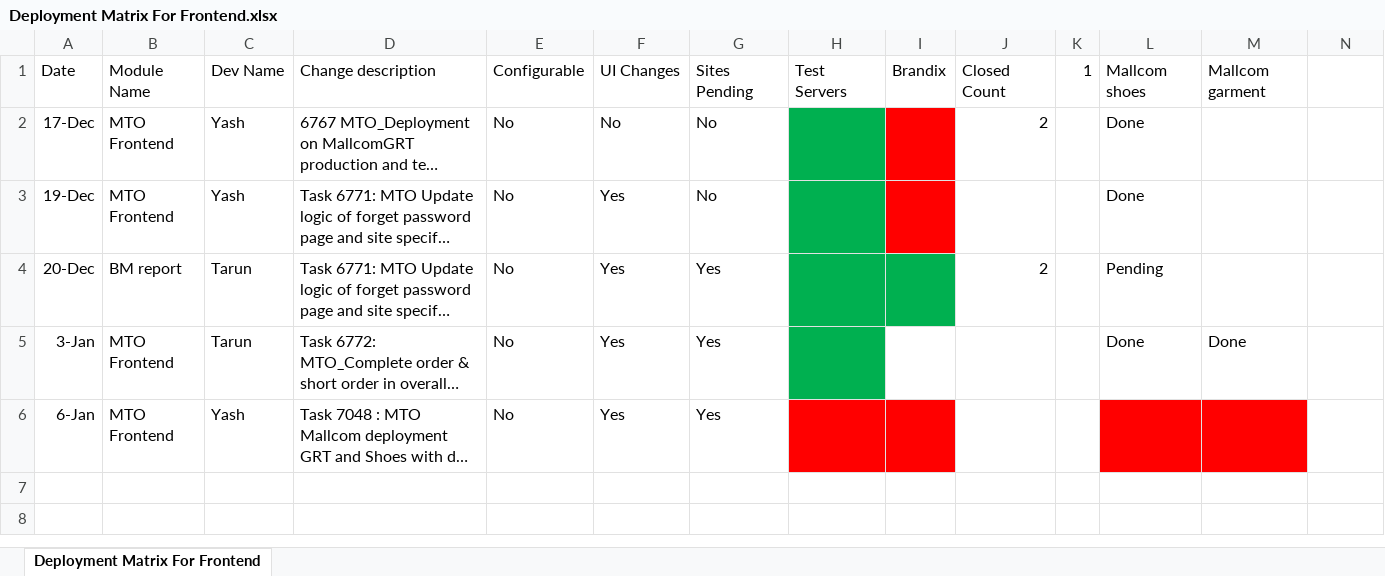
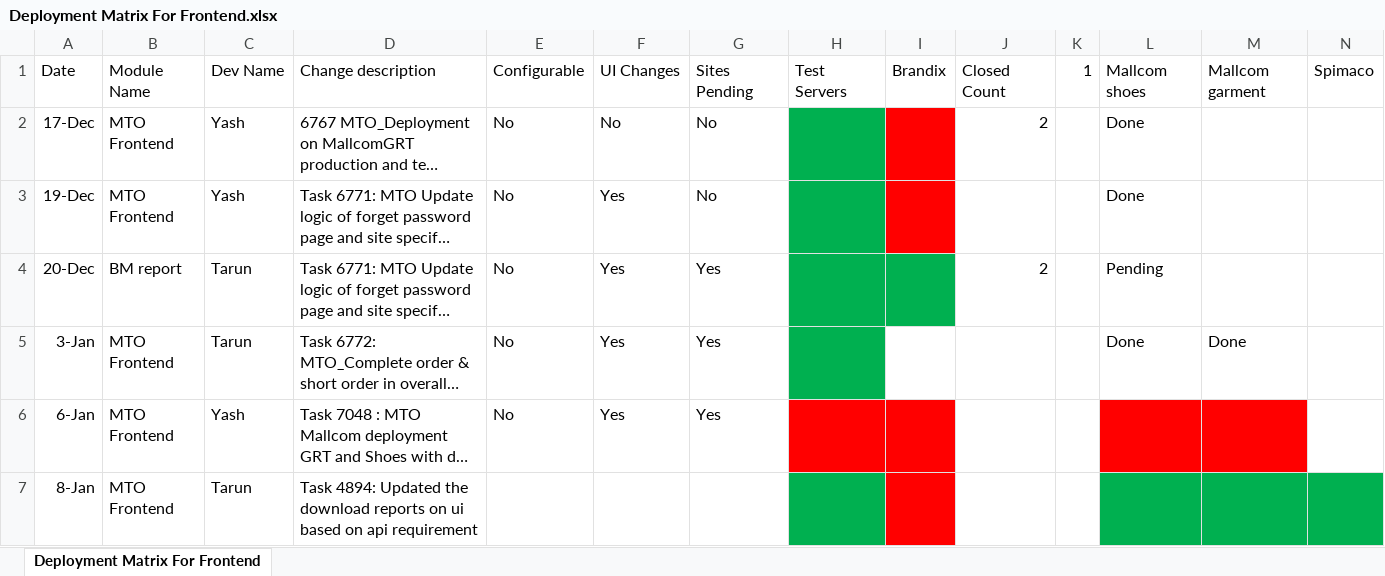
Before and after one commit to harsh-amrute/f, an Excel workbook: deployment matrix/Deployment Matrix For Frontend.xlsx, sheet Deployment Matrix For Frontend, drawn as a sheet; long unchanged cells end in …; values as stored, in another font and other column widths than the file's, no borders; the diff names each change by its address in the sheet, - before the commit and + after, or states it on an @@ line.

Commit message:
updated the deployment matrix

```diff
--- a/deployment matrix/Deployment Matrix For Frontend.xlsx (sheet Deployment Matrix For Frontend)
+++ b/deployment matrix/Deployment Matrix For Frontend.xlsx (sheet Deployment Matrix For Frontend)
-N1: (empty)
+N1: Spimaco
+row 7: 8-Jan | MTO Frontend | Tarun | Task 4894: Updated the download reports on ui based on api requirement
```
Also changed, not shown: 1 other file.
